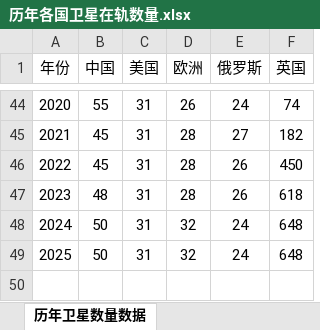
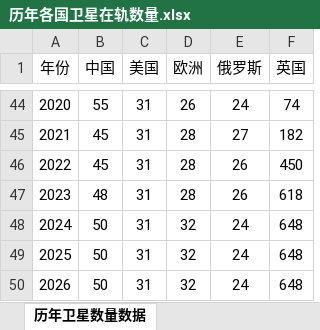
Before and after one commit to ashfrog/ScienceGame, an Excel workbook: XinTongYuan_SatelliteCar/Assets/StreamingAssets/历年各国卫星在轨数量.xlsx, sheet 历年卫星数量数据, drawn as a sheet; only a part is shown, gaps mark what is left out; values as stored, in another font and other column widths than the file's, no borders; the diff names each change by its address in the sheet, - before the commit and + after, or states it on an @@ line.

```diff
--- a/XinTongYuan_SatelliteCar/Assets/StreamingAssets/历年各国卫星在轨数量.xlsx (sheet 历年卫星数量数据)
+++ b/XinTongYuan_SatelliteCar/Assets/StreamingAssets/历年各国卫星在轨数量.xlsx (sheet 历年卫星数量数据)
+row 50: 2026 | 50 | 31 | 32 | 24 | 648
```
Also changed, not shown: 12 other files.
